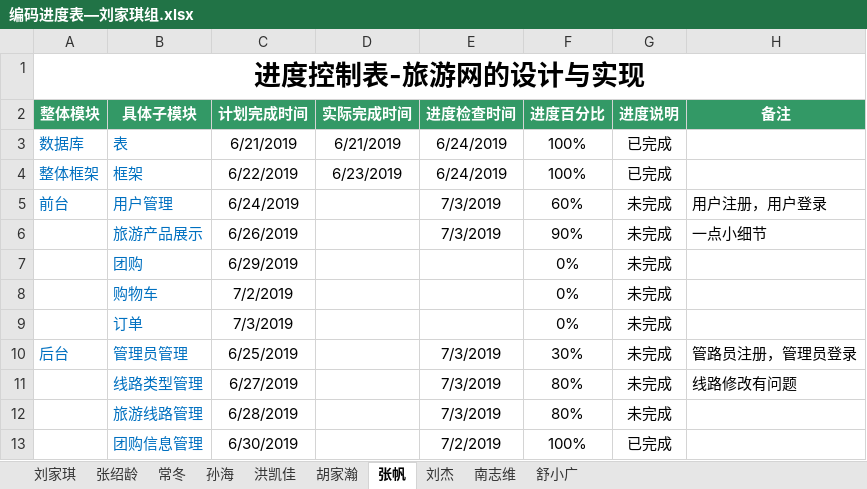
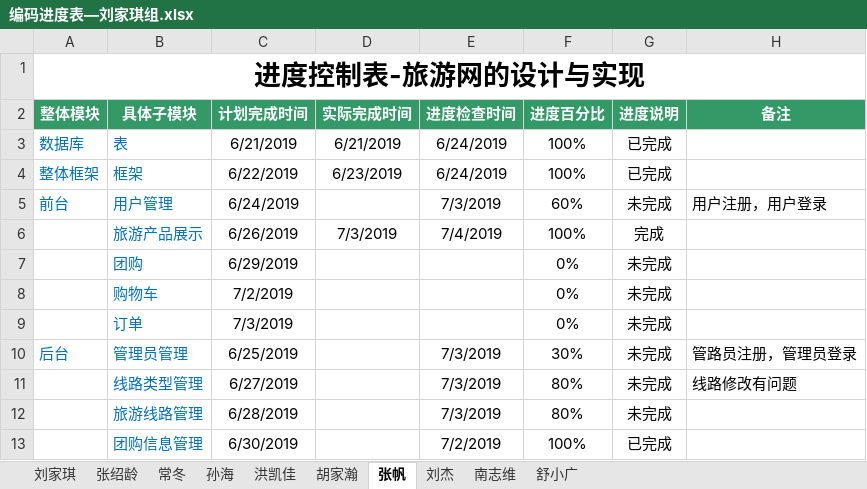
Before and after one commit to hgkj-rj/hgkj_01, an Excel workbook: 刘家琪/编码进度表—刘家琪组.xlsx, sheet 张帆, drawn as a sheet; values as stored, in another font and other column widths than the file's, no borders; the diff names each change by its address in the sheet, - before the commit and + after, or states it on an @@ line.

```diff
--- a/刘家琪/编码进度表—刘家琪组.xlsx (sheet 张帆)
+++ b/刘家琪/编码进度表—刘家琪组.xlsx (sheet 张帆)
-D6 (实际完成时间): (empty)
+D6 (实际完成时间): 7/3/2019
-E6 (进度检查时间): 7/3/2019
+E6 (进度检查时间): 7/4/2019
-F6 (进度百分比): 90%
+F6 (进度百分比): 100%
-G6 (进度说明): 未完成
+G6 (进度说明): 完成
-H6 (备注): 一点小细节
+H6 (备注): (empty)
```
Also changed, not shown: sheet 南志维, sheet 洪凯佳, sheet 刘杰, sheet 孙海, sheet 常冬, sheet 刘家琪, 3 more sheets.
